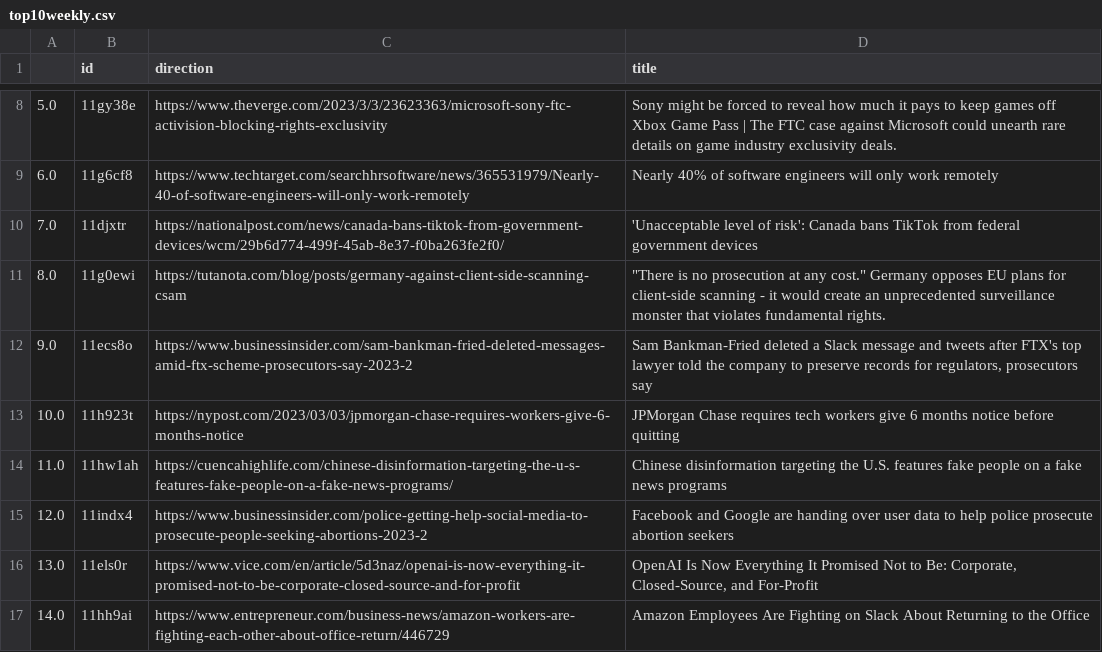
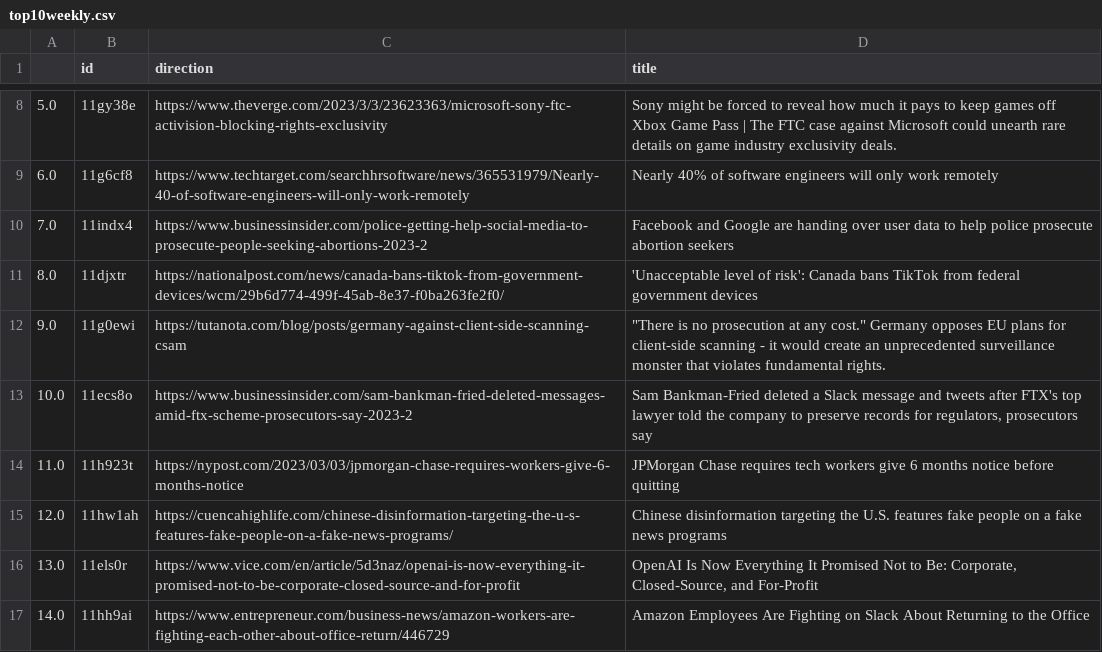
Before and after one commit to jesusyanez/Techline, a CSV file: top10weekly.csv, drawn as a sheet; only a part is shown, gaps mark what is left out.

Commit message:
latest update

```diff
--- a/top10weekly.csv
+++ b/top10weekly.csv
@@ -9,8 +9,8 @@
 6.0,11g6cf8,https://www.techtarget.com/searchhrsoftware/news/365531979/Nearly-40-of-software-engineers-will-only-work-remotely,Nearly 40% of software engineers will only work remotely
-7.0,11djxtr,https://nationalpost.com/news/canada-bans-tiktok-from-government-devices/wcm/29b6d774-499f-45ab-8e37-f0ba263fe2f0/,'Unacceptable level of risk': Canada bans TikTok from federal government devices
-8.0,11g0ewi,https://tutanota.com/blog/posts/germany-against-client-side-scanning-csam,"""There is no prosecution at any cost."" Germany opposes EU plans for client-side scanning - it would create an unprecedented surveillance monster that violates fundamental rights."
-9.0,11ecs8o,https://www.businessinsider.com/sam-bankman-fried-deleted-messages-amid-ftx-scheme-prosecutors-say-2023-2,"Sam Bankman-Fried deleted a Slack message and tweets after FTX's top lawyer told the company to preserve records for regulators, prosecutors say"
-10.0,11h923t,https://nypost.com/2023/03/03/jpmorgan-chase-requires-workers-give-6-months-notice,JPMorgan Chase requires tech workers give 6 months notice before quitting
-11.0,11hw1ah,https://cuencahighlife.com/chinese-disinformation-targeting-the-u-s-features-fake-people-on-a-fake-news-programs/,Chinese disinformation targeting the U.S. features fake people on a fake news programs
-12.0,11indx4,https://www.businessinsider.com/police-getting-help-social-media-to-prosecute-people-seeking-abortions-2023-2,Facebook and Google are handing over user data to help police prosecute abortion seekers
+7.0,11indx4,https://www.businessinsider.com/police-getting-help-social-media-to-prosecute-people-seeking-abortions-2023-2,Facebook and Google are handing over user data to help police prosecute abortion seekers
+8.0,11djxtr,https://nationalpost.com/news/canada-bans-tiktok-from-government-devices/wcm/29b6d774-499f-45ab-8e37-f0ba263fe2f0/,'Unacceptable level of risk': Canada bans TikTok from federal government devices
+9.0,11g0ewi,https://tutanota.com/blog/posts/germany-against-client-side-scanning-csam,"""There is no prosecution at any cost."" Germany opposes EU plans for client-side scanning - it would create an unprecedented surveillance monster that violates fundamental rights."
+10.0,11ecs8o,https://www.businessinsider.com/sam-bankman-fried-deleted-messages-amid-ftx-scheme-prosecutors-say-2023-2,"Sam Bankman-Fried deleted a Slack message and tweets after FTX's top lawyer told the company to preserve records for regulators, prosecutors say"
+11.0,11h923t,https://nypost.com/2023/03/03/jpmorgan-chase-requires-workers-give-6-months-notice,JPMorgan Chase requires tech workers give 6 months notice before quitting
+12.0,11hw1ah,https://cuencahighlife.com/chinese-disinformation-targeting-the-u-s-features-fake-people-on-a-fake-news-programs/,Chinese disinformation targeting the U.S. features fake people on a fake news programs
 13.0,11els0r,https://www.vice.com/en/article/5d3naz/openai-is-now-everything-it-promised-not-to-be-corporate-closed-source-and-for-profit,"OpenAI Is Now Everything It Promised Not to Be: Corporate, Closed-Source, and For-Profit"
```
